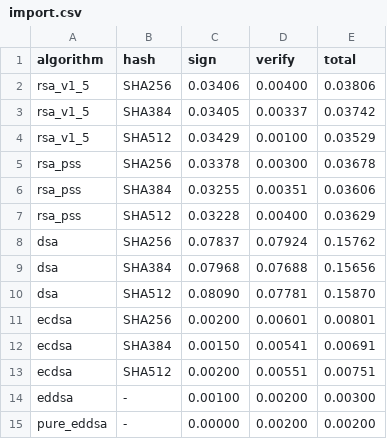
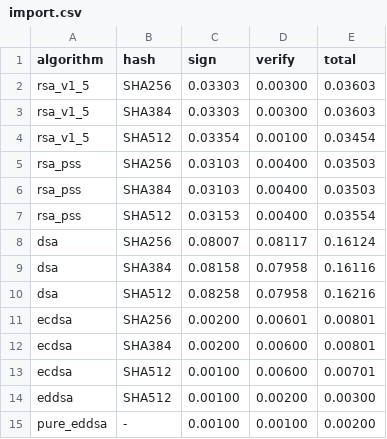
Before and after one commit to gutnikmi/PyCryptodome-methodology, a CSV file: code/import.csv, drawn as a sheet.

```diff
--- a/code/import.csv
+++ b/code/import.csv
@@ -1,15 +1,15 @@
 algorithm;hash;sign;verify;total
-rsa_v1_5;SHA256;0.03406;0.00400;0.03806
-rsa_v1_5;SHA384;0.03405;0.00337;0.03742
-rsa_v1_5;SHA512;0.03429;0.00100;0.03529
-rsa_pss;SHA256;0.03378;0.00300;0.03678
-rsa_pss;SHA384;0.03255;0.00351;0.03606
-rsa_pss;SHA512;0.03228;0.00400;0.03629
-dsa;SHA256;0.07837;0.07924;0.15762
-dsa;SHA384;0.07968;0.07688;0.15656
-dsa;SHA512;0.08090;0.07781;0.15870
+rsa_v1_5;SHA256;0.03303;0.00300;0.03603
+rsa_v1_5;SHA384;0.03303;0.00300;0.03603
+rsa_v1_5;SHA512;0.03354;0.00100;0.03454
+rsa_pss;SHA256;0.03103;0.00400;0.03503
+rsa_pss;SHA384;0.03103;0.00400;0.03503
+rsa_pss;SHA512;0.03153;0.00400;0.03554
+dsa;SHA256;0.08007;0.08117;0.16124
+dsa;SHA384;0.08158;0.07958;0.16116
+dsa;SHA512;0.08258;0.07958;0.16216
 ecdsa;SHA256;0.00200;0.00601;0.00801
-ecdsa;SHA384;0.00150;0.00541;0.00691
-ecdsa;SHA512;0.00200;0.00551;0.00751
-eddsa;-;0.00100;0.00200;0.00300
-pure_eddsa;-;0.00000;0.00200;0.00200
+ecdsa;SHA384;0.00200;0.00600;0.00801
+ecdsa;SHA512;0.00100;0.00600;0.00701
+eddsa;SHA512;0.00100;0.00200;0.00300
+pure_eddsa;-;0.00100;0.00100;0.00200
```
Also changed, not shown: code/generate.csv, 19 other files.
